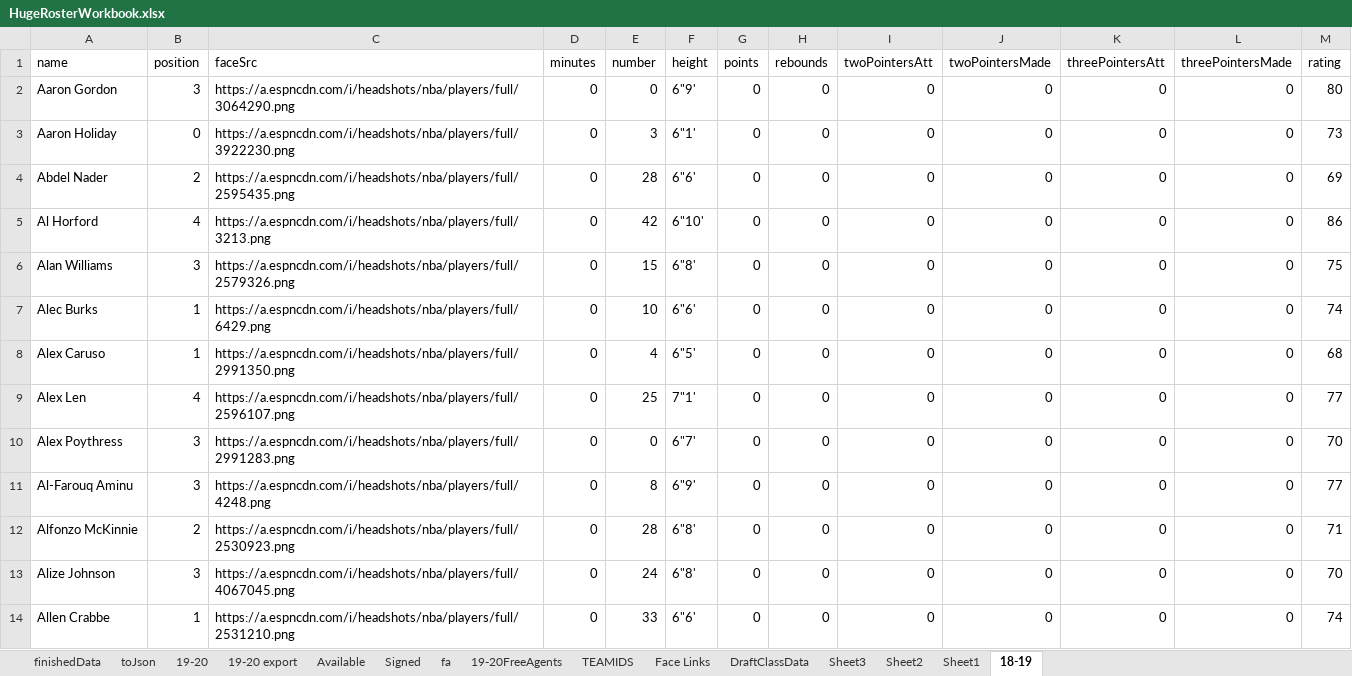
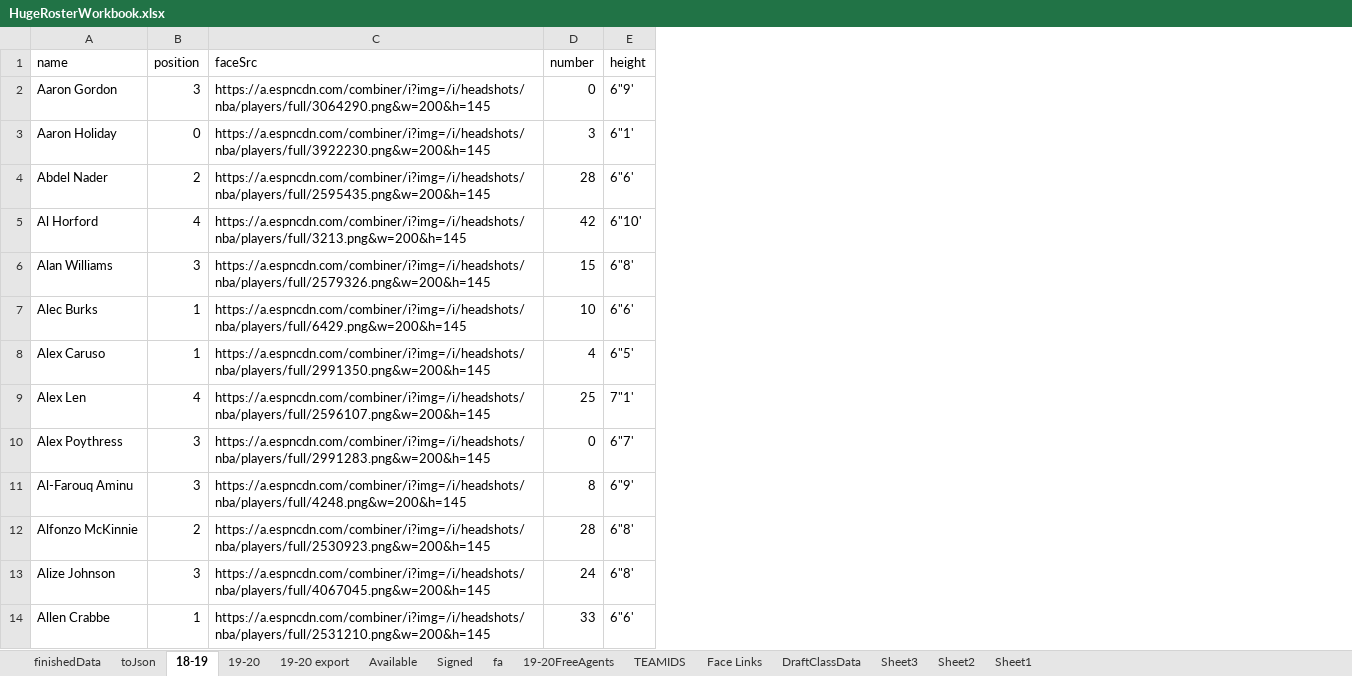
Before and after one commit to cbanfiel/Basketball-GM-2020-Rosters, an Excel workbook: HugeRosterWorkbook.xlsx, sheet 18-19, drawn as a sheet; only a part is shown; values as stored, in another font and other column widths than the file's, no borders; the diff covers the shown part only; the diff names each change by its address in the sheet, - before the commit and + after, or states it on an @@ line.

```diff
--- a/HugeRosterWorkbook.xlsx (sheet 18-19)
+++ b/HugeRosterWorkbook.xlsx (sheet 18-19)
@@ sheet tab order changed: finishedData | toJson | 18-19 | 19-20 | 19-20 export | Available | Signed | fa | 19-20FreeAgents | TEAMIDS | Face Links | DraftClassData | Sheet3 | Sheet2 | Sheet1 @@
-column D (minutes), rows 2-14: all 0
-column G (points), rows 2-14: all 0
-column H (rebounds), rows 2-14: all 0
-column I (twoPointersAtt), rows 2-14: all 0
-column J (twoPointersMade), rows 2-14: all 0
-column K (threePointersAtt), rows 2-14: all 0
-column L (threePointersMade), rows 2-14: all 0
-column M (rating), rows 2-14: 80 | 73 | 69 | 86 | 75 | 74 | 68 | 77 | 70 | 77 | 71 | 70 | 74
-C2 (faceSrc): https://a.espncdn.com/i/headshots/nba/players/full/3064290.png
+C2 (faceSrc): https://a.espncdn.com/combiner/i?img=/i/headshots/nba/players/full/3064290.png&w=200&h=145
-C3 (faceSrc): https://a.espncdn.com/i/headshots/nba/players/full/3922230.png
+C3 (faceSrc): https://a.espncdn.com/combiner/i?img=/i/headshots/nba/players/full/3922230.png&w=200&h=145
-C4 (faceSrc): https://a.espncdn.com/i/headshots/nba/players/full/2595435.png
+C4 (faceSrc): https://a.espncdn.com/combiner/i?img=/i/headshots/nba/players/full/2595435.png&w=200&h=145
-C5 (faceSrc): https://a.espncdn.com/i/headshots/nba/players/full/3213.png
+C5 (faceSrc): https://a.espncdn.com/combiner/i?img=/i/headshots/nba/players/full/3213.png&w=200&h=145
-C6 (faceSrc): https://a.espncdn.com/i/headshots/nba/players/full/2579326.png
+C6 (faceSrc): https://a.espncdn.com/combiner/i?img=/i/headshots/nba/players/full/2579326.png&w=200&h=145
-C7 (faceSrc): https://a.espncdn.com/i/headshots/nba/players/full/6429.png
+C7 (faceSrc): https://a.espncdn.com/combiner/i?img=/i/headshots/nba/players/full/6429.png&w=200&h=145
-C8 (faceSrc): https://a.espncdn.com/i/headshots/nba/players/full/2991350.png
+C8 (faceSrc): https://a.espncdn.com/combiner/i?img=/i/headshots/nba/players/full/2991350.png&w=200&h=145
-C9 (faceSrc): https://a.espncdn.com/i/headshots/nba/players/full/2596107.png
+C9 (faceSrc): https://a.espncdn.com/combiner/i?img=/i/headshots/nba/players/full/2596107.png&w=200&h=145
-C10 (faceSrc): https://a.espncdn.com/i/headshots/nba/players/full/2991283.png
+C10 (faceSrc): https://a.espncdn.com/combiner/i?img=/i/headshots/nba/players/full/2991283.png&w=200&h=145
-C11 (faceSrc): https://a.espncdn.com/i/headshots/nba/players/full/4248.png
+C11 (faceSrc): https://a.espncdn.com/combiner/i?img=/i/headshots/nba/players/full/4248.png&w=200&h=145
-C12 (faceSrc): https://a.espncdn.com/i/headshots/nba/players/full/2530923.png
+C12 (faceSrc): https://a.espncdn.com/combiner/i?img=/i/headshots/nba/players/full/2530923.png&w=200&h=145
-C13 (faceSrc): https://a.espncdn.com/i/headshots/nba/players/full/4067045.png
+C13 (faceSrc): https://a.espncdn.com/combiner/i?img=/i/headshots/nba/players/full/4067045.png&w=200&h=145
-C14 (faceSrc): https://a.espncdn.com/i/headshots/nba/players/full/2531210.png
+C14 (faceSrc): https://a.espncdn.com/combiner/i?img=/i/headshots/nba/players/full/2531210.png&w=200&h=145
```
Also changed, not shown: 422 edited cells elsewhere in this sheet, sheet finishedData, sheet 19-20FreeAgents, sheet 19-20 export, 6 other files.
